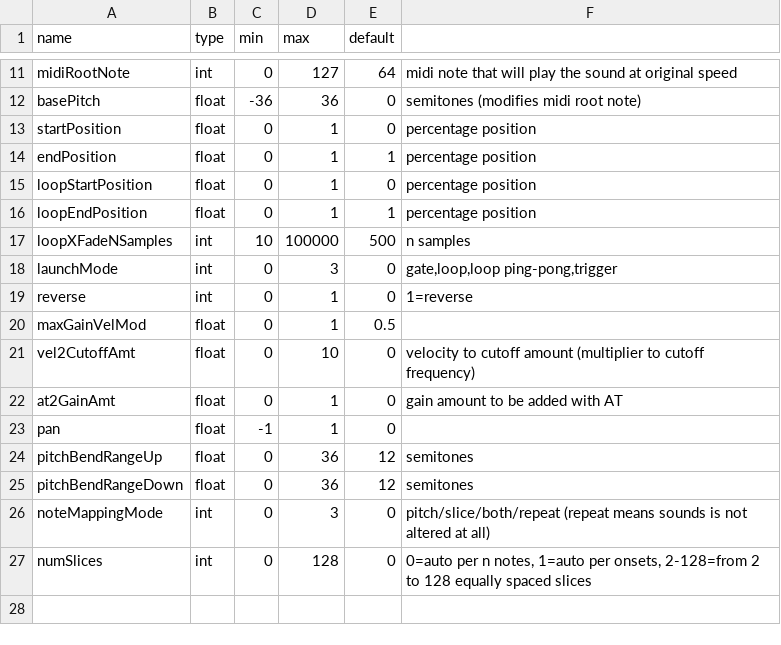
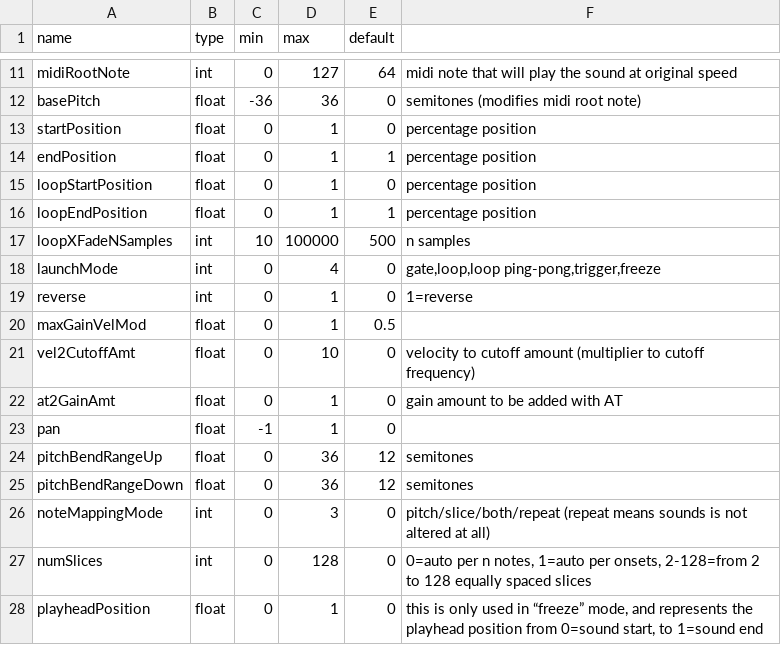
Before and after one commit to ffont/source, a CSV file: SourceSampler/data_for_code_gen.csv, drawn as a sheet; only a part is shown, gaps mark what is left out.

Commit message:
Add first version of freeze mode

```diff
--- a/SourceSampler/data_for_code_gen.csv
+++ b/SourceSampler/data_for_code_gen.csv
@@ -17,3 +17,3 @@ loopEndPosition;float;0;1;1;percentage position
 loopXFadeNSamples;int;10;100000;500;n samples
-launchMode;int;0;3;0;gate,loop,loop ping-pong,trigger
+launchMode;int;0;4;0;gate,loop,loop ping-pong,trigger,freeze
 reverse;int;0;1;0;1=reverse
@@ -27 +27,2 @@ noteMappingMode;int;0;3;0;pitch/slice/both/repeat (repeat means sounds is not al
 numSlices;int;0;128;0;0=auto per n notes, 1=auto per onsets, 2-128=from 2 to 128 equally spaced slices
+playheadPosition;float;0;1;0;this is only used in “freeze” mode, and represents the playhead position from 0=sound start, to 1=sound end
```
Also changed, not shown: 6 other files.
